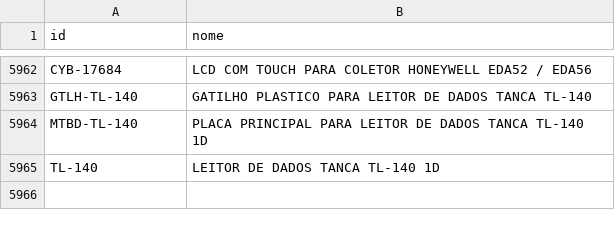
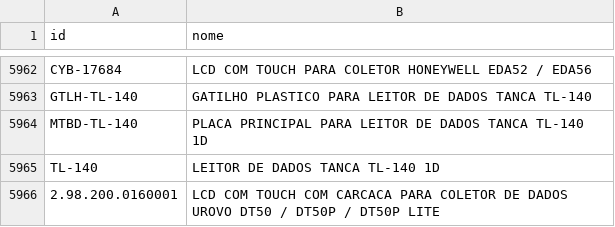
Before and after one commit to cauuabispoo/ZhazCheck, a CSV file: csv/CadastroItens(CadastroItens).csv, drawn as a sheet; only a part is shown, gaps mark what is left out.

Commit message:
Update CadastroItens(CadastroItens).csv

```diff
--- a/csv/CadastroItens(CadastroItens).csv
+++ b/csv/CadastroItens(CadastroItens).csv
@@ -5965 +5965,2 @@ MTBD-TL-140,	PLACA PRINCIPAL PARA LEITOR DE DADOS TANCA TL-140 1D
 TL-140,	LEITOR DE DADOS TANCA TL-140 1D
+2.98.200.0160001, LCD COM TOUCH COM CARCACA PARA COLETOR DE DADOS UROVO DT50 / DT50P / DT50P LITE
```
